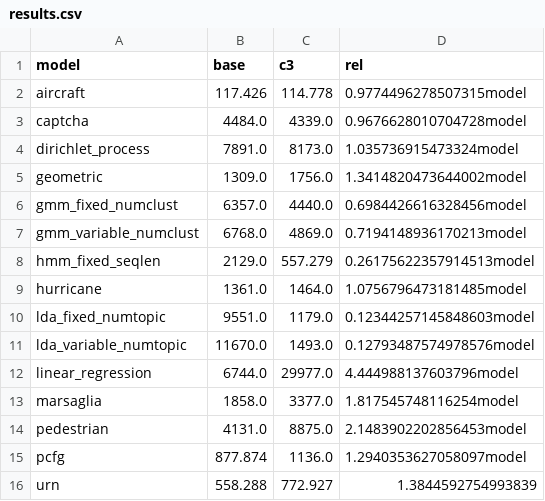
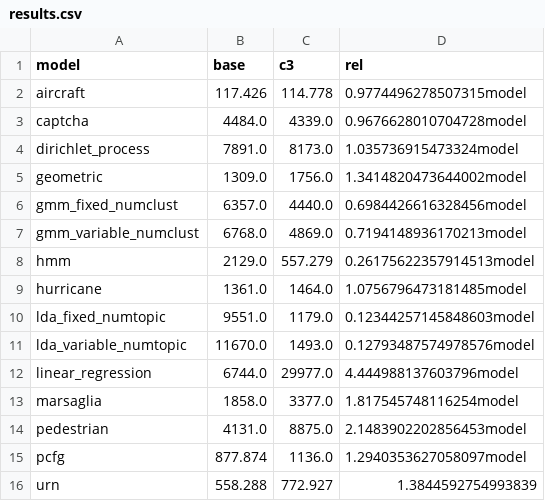
Before and after one commit to markus7800/PPLStaticFactor, a CSV file: compare/webppl/results.csv, drawn as a sheet.

```diff
--- a/compare/webppl/results.csv
+++ b/compare/webppl/results.csv
@@ -7,3 +7,3 @@ gmm_fixed_numclust,6357.0,4440.0,0.6984426616328456model
 gmm_variable_numclust,6768.0,4869.0,0.7194148936170213model
-hmm_fixed_seqlen,2129.0,557.279,0.26175622357914513model
+hmm,2129.0,557.279,0.26175622357914513model
 hurricane,1361.0,1464.0,1.0756796473181485model
```
Also changed, not shown: 19 other files.
